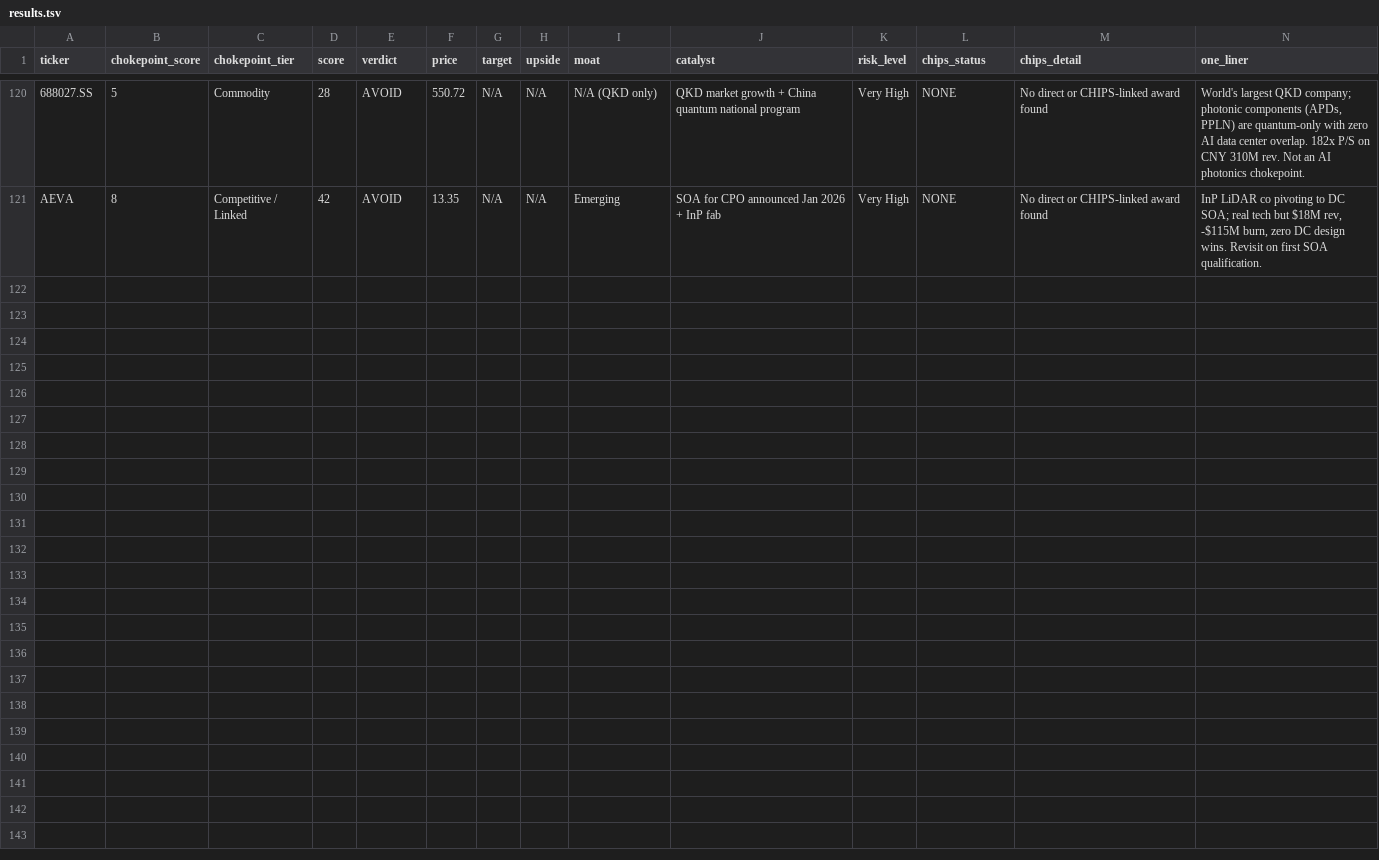
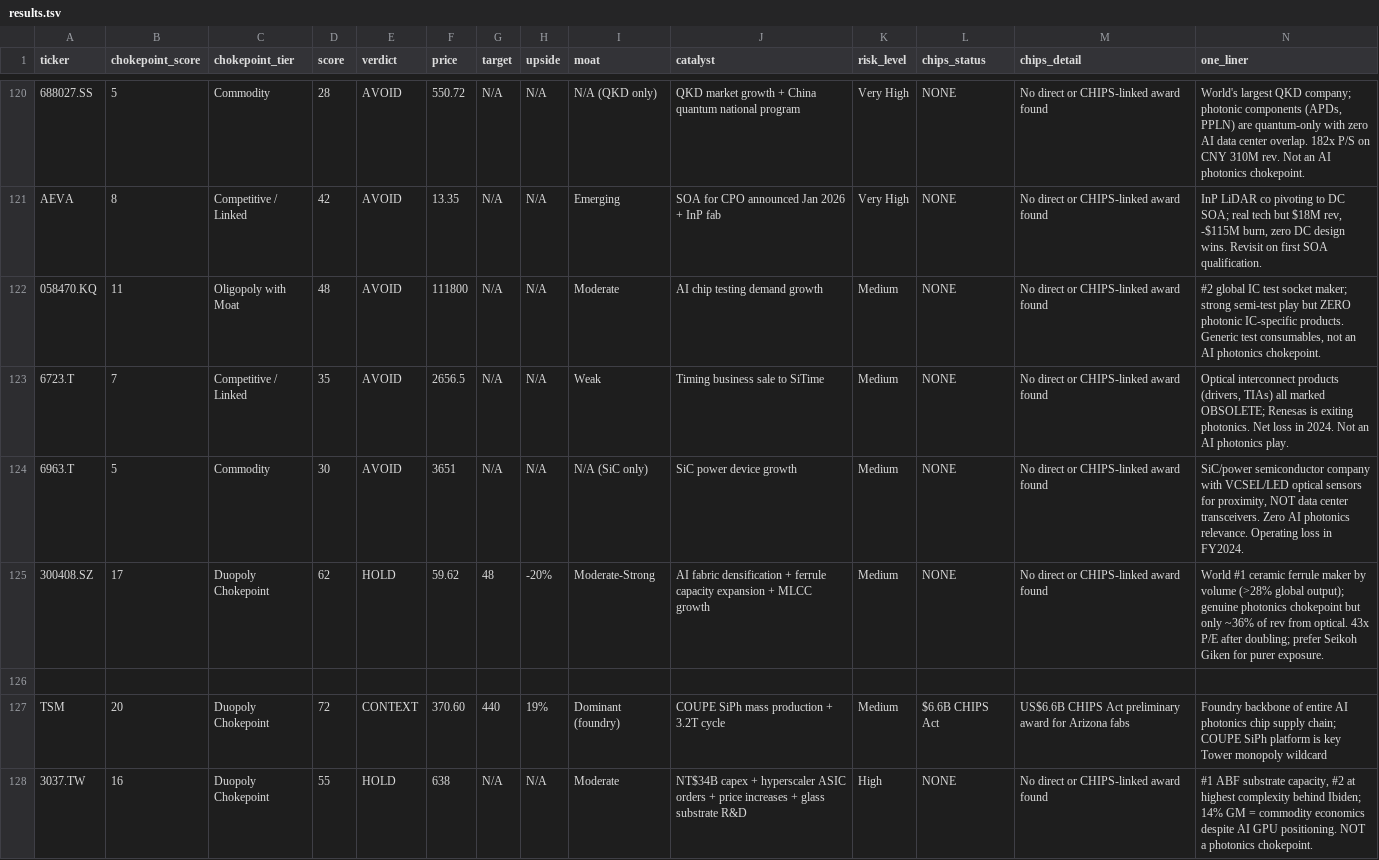
Before and after one commit to timlihk/Investing, a TSV file: ai-photonics/results.tsv, drawn as a sheet; only a part is shown, gaps mark what is left out; the diff names each change by its address in the sheet, - before the commit and + after, or states it on an @@ line.

Commit message:
research: add 8 companies — complete supply chain coverage (wave 7)
New reports:
- TSMC (TSM) — foundry backbone, >90% photonics DSPs, COUPE SiPh
- Seikoh Giken (6834.T) — #1 ceramic ferrule + polishing equipment
- Chaozhou Three-Circle (300408.SZ) — #1 ferrule by volume
- Unimicron (3037.TW) — #2 IC substrate, Ibiden competitor
- QuantumCTek (688027.SS) — QKD, no AI photonics relevance
- Aeva (AEVA) — SOA for CPO, pre-revenue
- Rogers (ROG) — not a photonics chokepoint
- LEENO (058470.KQ), Renesas (6723.T), Rohm (6963.T) — scored, no reports

Cleared universe.txt backlog. Total: 128 companies scored, 127 reports.

```diff
--- a/ai-photonics/results.tsv
+++ b/ai-photonics/results.tsv
+row 122: 058470.KQ | 11 | Oligopoly with Moat | 48 | AVOID | 111800 | N/A | N/A | Moderate | AI chip testing demand growth | Medium | NONE | No direct or CHIPS-linked award found | #2 global IC test socket maker; strong semi-test play but ZERO photonic IC-specific products. Generic test consumables, not an AI photonics chokepoint.
+row 123: 6723.T | 7 | Competitive / Linked | 35 | AVOID | 2656.5 | N/A | N/A | Weak | Timing business sale to SiTime | Medium | NONE | No direct or CHIPS-linked award found | Optical interconnect products (drivers, TIAs) all marked OBSOLETE; Renesas is exiting photonics. Net loss in 2024. Not an AI photonics play.
+row 124: 6963.T | 5 | Commodity | 30 | AVOID | 3651 | N/A | N/A | N/A (SiC only) | SiC power device growth | Medium | NONE | No direct or CHIPS-linked award found | SiC/power semiconductor company with VCSEL/LED optical sensors for proximity, NOT data center transceivers. Zero AI photonics relevance. Operating loss in FY2024.
+row 125: 300408.SZ | 17 | Duopoly Chokepoint | 62 | HOLD | 59.62 | 48 | -20% | Moderate-Strong | AI fabric densification + ferrule capacity expansion + MLCC growth | Medium | NONE | No direct or CHIPS-linked award found | World #1 ceramic ferrule maker by volume (>28% global output); genuine photonics chokepoint but only ~36% of rev from optical. 43x P/E after doubling; prefer Seikoh Giken for purer exposure.
+row 126: (empty)
+row 127: TSM | 20 | Duopoly Chokepoint | 72 | CONTEXT | 370.60 | 440 | 19% | Dominant (foundry) | COUPE SiPh mass production + 3.2T cycle | Medium | $6.6B CHIPS Act | US$6.6B CHIPS Act preliminary award for Arizona fabs | Foundry backbone of entire AI photonics chip supply chain; COUPE SiPh platform is key Tower monopoly wildcard
+row 128: 3037.TW | 16 | Duopoly Chokepoint | 55 | HOLD | 638 | N/A | N/A | Moderate | NT$34B capex + hyperscaler ASIC orders + price increases + glass substrate R&D | High | NONE | No direct or CHIPS-linked award found | #1 ABF substrate capacity, #2 at highest complexity behind Ibiden; 14% GM = commodity economics despite AI GPU positioning. NOT a photonics chokepoint.
```
Also changed, not shown: ai-photonics/chokepoint_scores.tsv, 11 other files.
